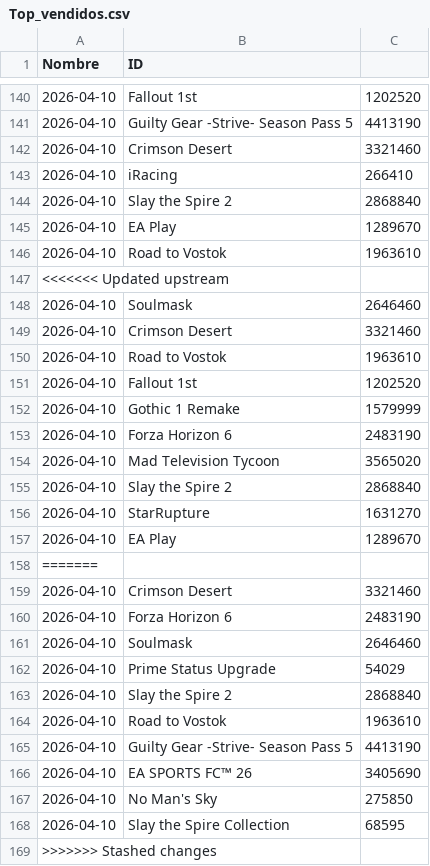
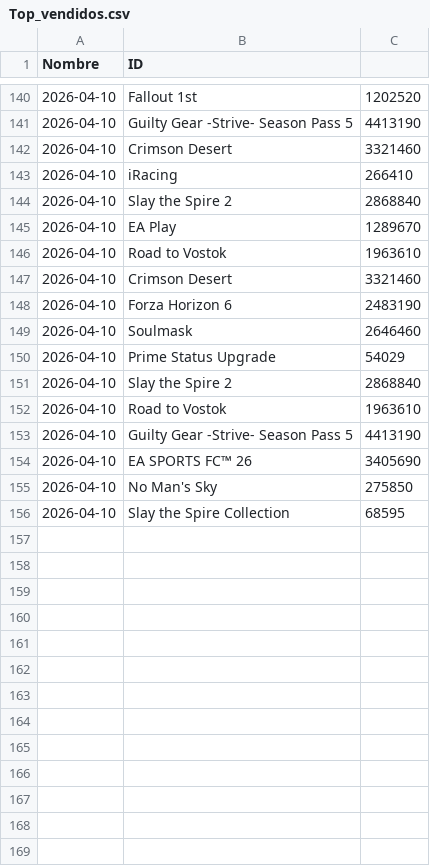
Before and after one commit to PabloOR58/spvj, a CSV file: Clean/Top_vendidos.csv, drawn as a sheet; only a part is shown, gaps mark what is left out.

Commit message:
ewwewe

```diff
--- a/Clean/Top_vendidos.csv
+++ b/Clean/Top_vendidos.csv
@@ -146,14 +146,2 @@ Nombre,ID
 2026-04-10,Road to Vostok,1963610
-<<<<<<< Updated upstream
-2026-04-10,Soulmask,2646460
-2026-04-10,Crimson Desert,3321460
-2026-04-10,Road to Vostok,1963610
-2026-04-10,Fallout 1st,1202520
-2026-04-10,Gothic 1 Remake,1579999
-2026-04-10,Forza Horizon 6,2483190
-2026-04-10,Mad Television Tycoon,3565020
-2026-04-10,Slay the Spire 2,2868840
-2026-04-10,StarRupture,1631270
-2026-04-10,EA Play,1289670
-=======
 2026-04-10,Crimson Desert,3321460
@@ -168,2 +156 @@ Nombre,ID
 2026-04-10,Slay the Spire Collection,68595
->>>>>>> Stashed changes
```
